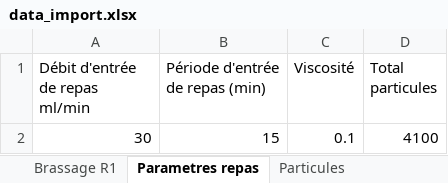
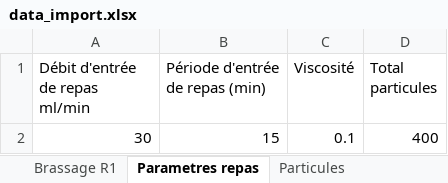
Before and after one commit to lucas44d/RTD_Modelisation, an Excel workbook: resources/data_import.xlsx, sheet Parametres repas, drawn as a sheet; values as stored, in another font and other column widths than the file's, no borders; the diff names each change by its address in the sheet, - before the commit and + after, or states it on an @@ line.

```diff
--- a/resources/data_import.xlsx (sheet Parametres repas)
+++ b/resources/data_import.xlsx (sheet Parametres repas)
-D2 (Total particules): 4100
+D2 (Total particules): 400
```
Also changed, not shown: sheet Particules, sheet Parametres simulation, 3 other files.
